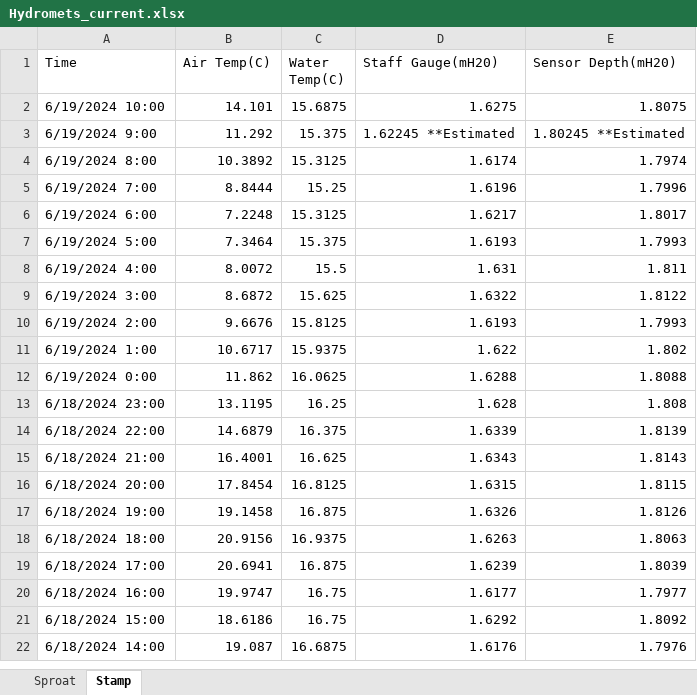
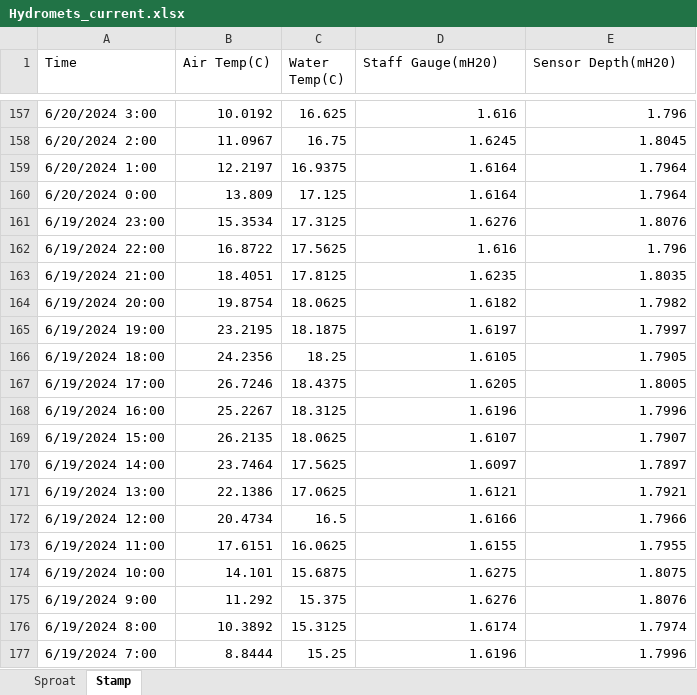
Before and after one commit to SCA-stock-assess/Environmental-data, an Excel workbook: Hydromet Data/Hydromets_current.xlsx, sheet Stamp, drawn as a sheet; only a part is shown, gaps mark what is left out; the shorter side is filled out with more unchanged rows; values as stored, in another font and other column widths than the file's, no cell formats; addresses are those after the commit; the diff covers the shown part only; the diff names each change by its address in the sheet, - before the commit and + after, or states it on an @@ line.

Commit message:
Update input data

```diff
--- a/Hydromet Data/Hydromets_current.xlsx (sheet Stamp)
+++ b/Hydromet Data/Hydromets_current.xlsx (sheet Stamp)
+row 157: 6/20/2024 3:00 | 10.0192 | 16.625 | 1.616 | 1.796
+row 158: 6/20/2024 2:00 | 11.0967 | 16.75 | 1.6245 | 1.8045
+row 159: 6/20/2024 1:00 | 12.2197 | 16.9375 | 1.6164 | 1.7964
+row 160: 6/20/2024 0:00 | 13.809 | 17.125 | 1.6164 | 1.7964
+row 161: 6/19/2024 23:00 | 15.3534 | 17.3125 | 1.6276 | 1.8076
+row 162: 6/19/2024 22:00 | 16.8722 | 17.5625 | 1.616 | 1.796
+row 163: 6/19/2024 21:00 | 18.4051 | 17.8125 | 1.6235 | 1.8035
+row 164: 6/19/2024 20:00 | 19.8754 | 18.0625 | 1.6182 | 1.7982
+row 165: 6/19/2024 19:00 | 23.2195 | 18.1875 | 1.6197 | 1.7997
+row 166: 6/19/2024 18:00 | 24.2356 | 18.25 | 1.6105 | 1.7905
+row 167: 6/19/2024 17:00 | 26.7246 | 18.4375 | 1.6205 | 1.8005
+row 168: 6/19/2024 16:00 | 25.2267 | 18.3125 | 1.6196 | 1.7996
+row 169: 6/19/2024 15:00 | 26.2135 | 18.0625 | 1.6107 | 1.7907
+row 170: 6/19/2024 14:00 | 23.7464 | 17.5625 | 1.6097 | 1.7897
+row 171: 6/19/2024 13:00 | 22.1386 | 17.0625 | 1.6121 | 1.7921
+row 172: 6/19/2024 12:00 | 20.4734 | 16.5 | 1.6166 | 1.7966
+row 173: 6/19/2024 11:00 | 17.6151 | 16.0625 | 1.6155 | 1.7955
-D175 (Staff Gauge(mH20)): 1.62245 **Estimated
+D175 (Staff Gauge(mH20)): 1.6276
-E175 (Sensor Depth(mH20)): 1.80245 **Estimated
+E175 (Sensor Depth(mH20)): 1.8076
```
Also changed, not shown: 155 added rows elsewhere in this sheet, cell formats.
